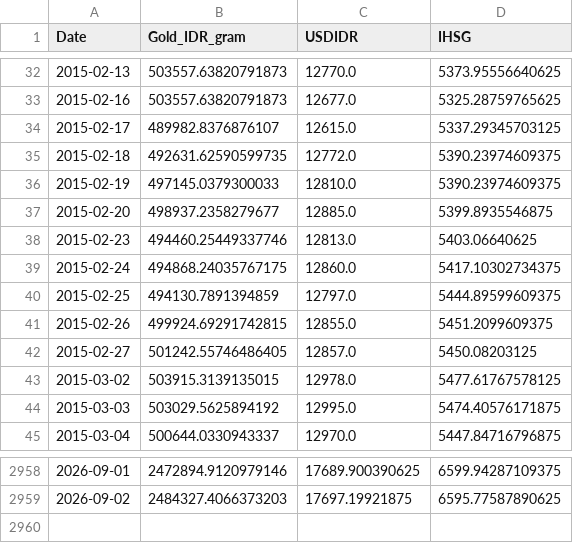
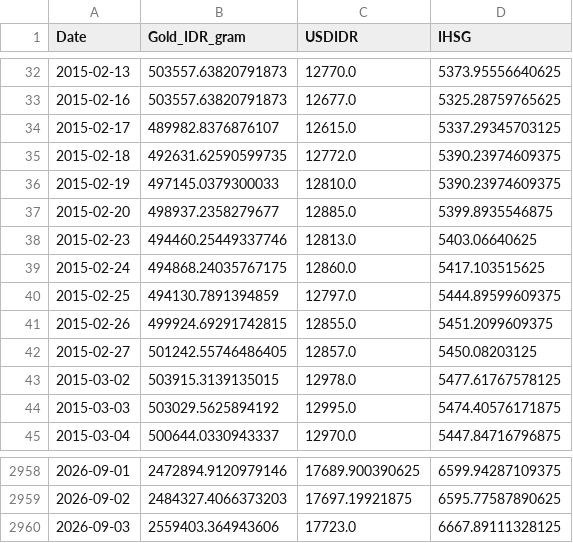
Before and after one commit to shabiharf/goldpriceforecasting-DeepLearning, a CSV file: data/historical_data.csv, drawn as a sheet; only a part is shown, gaps mark what is left out.

```diff
--- a/data/historical_data.csv
+++ b/data/historical_data.csv
@@ -38,3 +38,3 @@ Date,Gold_IDR_gram,USDIDR,IHSG
 2015-02-23,494460.25449337746,12813.0,5403.06640625
-2015-02-24,494868.24035767175,12860.0,5417.10302734375
+2015-02-24,494868.24035767175,12860.0,5417.103515625
 2015-02-25,494130.7891394859,12797.0,5444.89599609375
@@ -2959 +2959,2 @@ Date,Gold_IDR_gram,USDIDR,IHSG
 2026-09-02,2484327.4066373203,17697.19921875,6595.77587890625
+2026-09-03,2559403.364943606,17723.0,6667.89111328125
```
